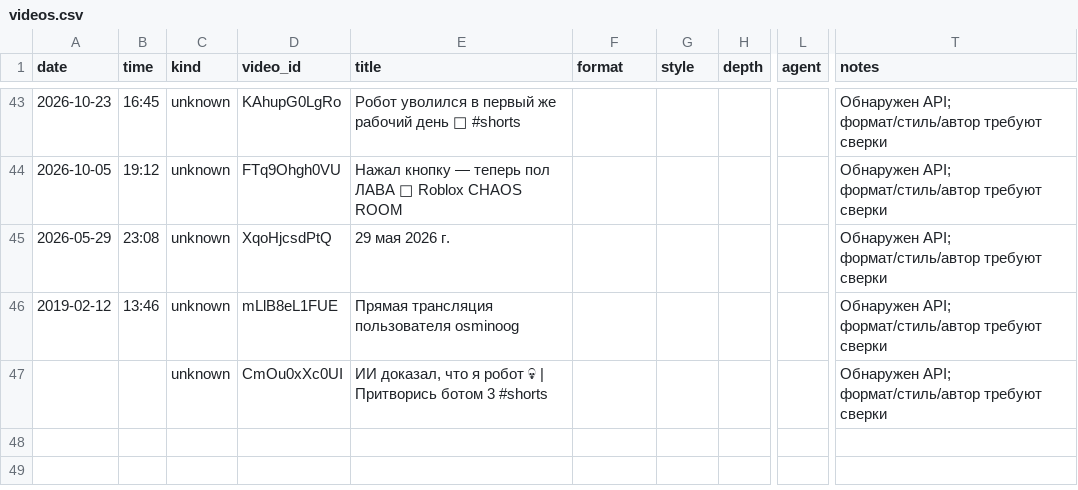
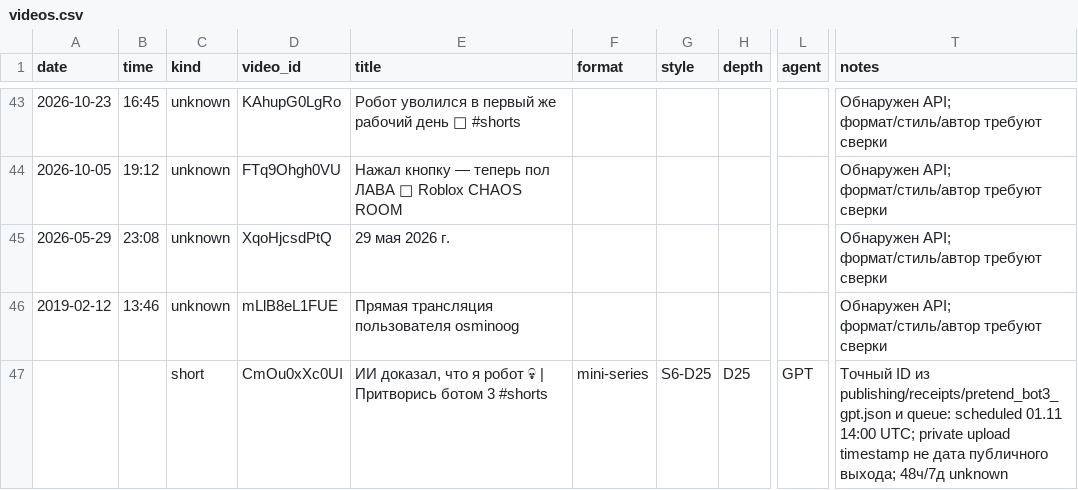
Before and after one commit to osminoog09-star/Shorts, a CSV file: reports/videos.csv, drawn as a sheet; only a part is shown, gaps mark what is left out; the diff names each change by its address in the sheet, - before the commit and + after, or states it on an @@ line.

Commit message:
analytics(gpt): идеи и эксперименты 2026-11-01; weekly and monthly review

```diff
--- a/reports/videos.csv
+++ b/reports/videos.csv
-C47 (kind): unknown
+C47 (kind): short
-F47 (format): (empty)
+F47 (format): mini-series
-G47 (style): (empty)
+G47 (style): S6-D25
-H47 (depth): (empty)
+H47 (depth): D25
-L47 (agent): (empty)
+L47 (agent): GPT
-T47 (notes): Обнаружен API; формат/стиль/автор требуют сверки
+T47 (notes): Точный ID из publishing/receipts/pretend_bot3_gpt.json и queue: scheduled 01.11 14:00 UTC; private upload timestamp не дата публичного выхода; 48ч/7д unknown
```
Also changed, not shown: 13 other files.
